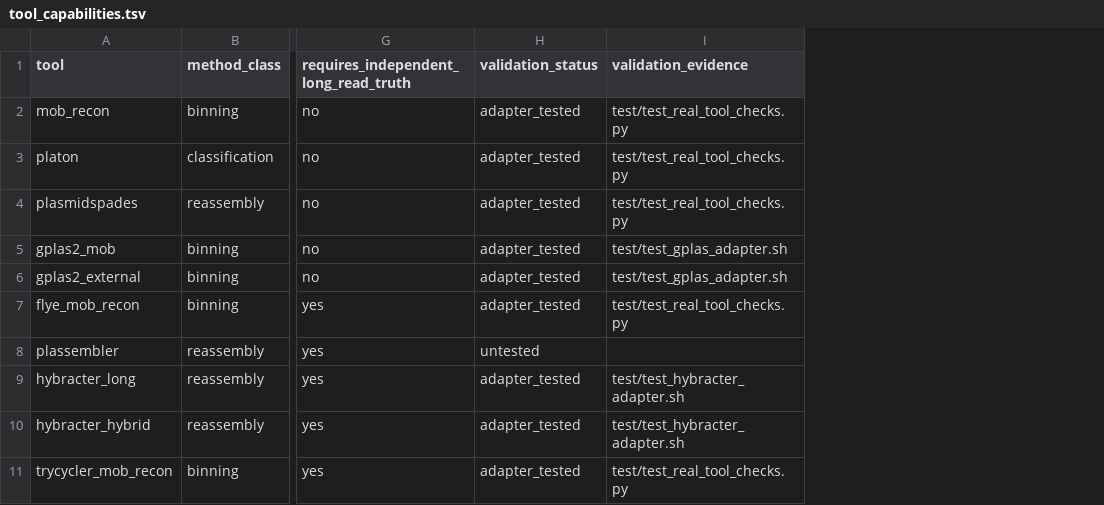
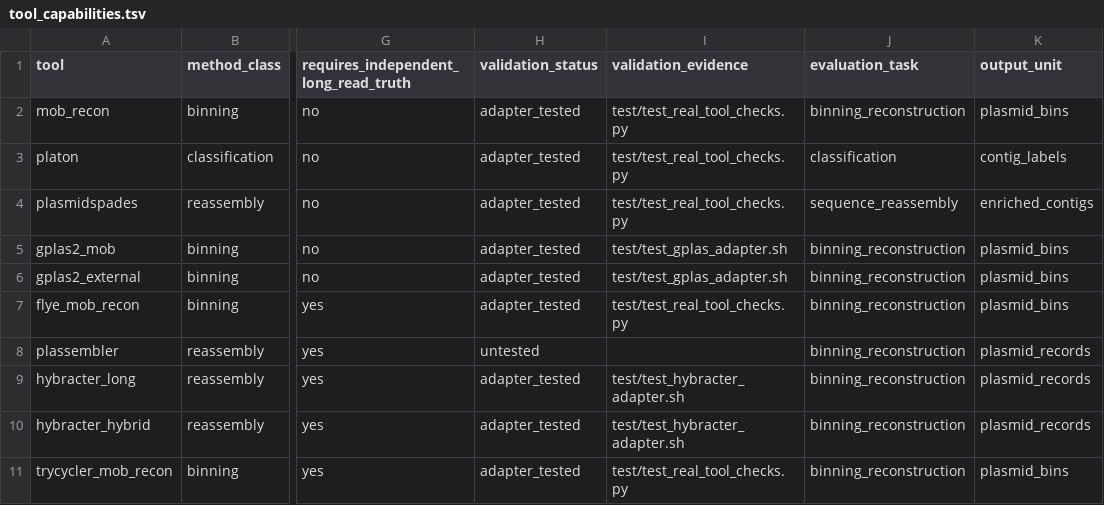
Before and after one commit to ubeffiong/plasbench, a TSV file: config/tool_capabilities.tsv, drawn as a sheet; only a part is shown, gaps mark what is left out; the diff names each change by its address in the sheet, - before the commit and + after, or states it on an @@ line.

Commit message:
Explicit evaluation task per tool; reference independence separate from reference quality
Task (second review, section 3): a tool without bins was ranked as a contig
classifier, so plasmidSPAdes shared a leaderboard with Platon.
tool_capabilities.tsv now declares evaluation_task and output_unit from each
tool's output contract; a third REASSEMBLY task is ranked by base-level
sequence-recovery F1. Older registries and user manifests fall back to
binning_capable and method_class; an unknown value is an error. Leaderboards
say what each endpoint measures (binning F1 is grouping, not complete
reconstruction).

Independence (section 4): truth_provenance records reference_independence and
reference_group beside the tier. By default (HEADLINE_REFERENCE_INDEPENDENCE=
independent, pre-registration row proposed) a tier 2 reference polished with
the benchmark's own reads is a dependent reference: out of the primary
analysis and in the new benchmark.reference_independence.tsv sensitivity
table (mean, rank and their change from the independent group), shown in the
report. The headline design records the tier x independence composition.

```diff
--- a/config/tool_capabilities.tsv
+++ b/config/tool_capabilities.tsv
+column J (evaluation_task), rows 2-11: binning_reconstruction | classification | sequence_reassembly | binning_reconstruction | binning_reconstruction | binning_reconstruction | binning_reconstruction | binning_reconstruction | binning_reconstruction | binning_reconstruction
+column K (output_unit), rows 2-11: plasmid_bins | contig_labels | enriched_contigs | plasmid_bins | plasmid_bins | plasmid_bins | plasmid_records | plasmid_records | plasmid_records | plasmid_bins
```
Also changed, not shown: config/prereg.tsv, 14 other files.
